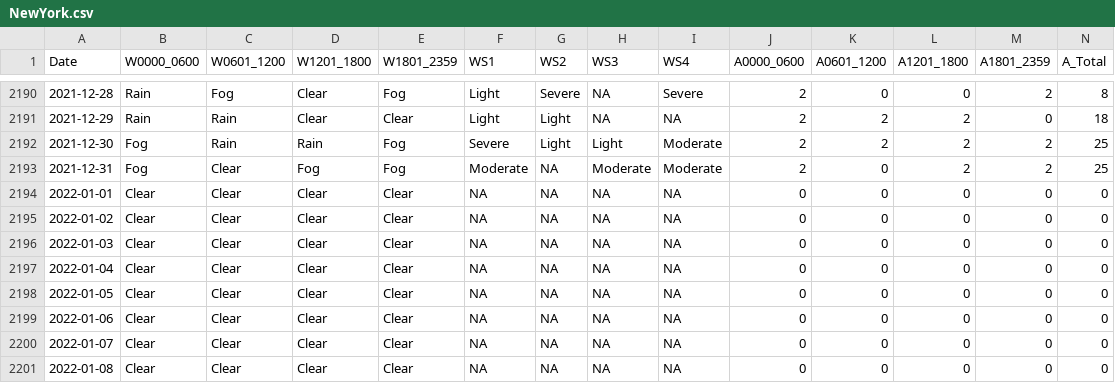
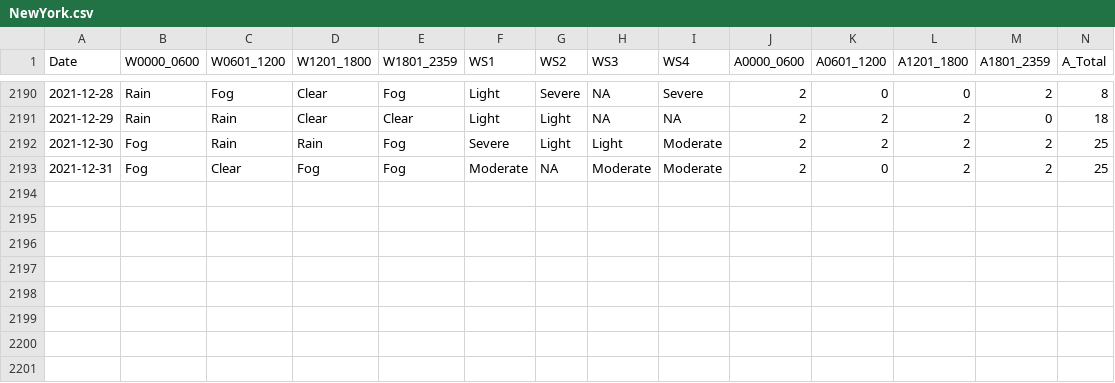
Before and after one commit to JarrelT/SC1015-Project-Ay2021, a CSV file: NewYork.csv, drawn as a sheet; only a part is shown, gaps mark what is left out; rows hold the shown columns only; the diff names each change by its address in the sheet, - before the commit and + after, or states it on an @@ line.

```diff
--- a/NewYork.csv
+++ b/NewYork.csv
-row 2194: 2022-01-01 | Clear | Clear | Clear | Clear | NA | NA | NA | NA | 0 | 0 | 0 | 0 | 0
-row 2195: 2022-01-02 | Clear | Clear | Clear | Clear | NA | NA | NA | NA | 0 | 0 | 0 | 0 | 0
-row 2196: 2022-01-03 | Clear | Clear | Clear | Clear | NA | NA | NA | NA | 0 | 0 | 0 | 0 | 0
-row 2197: 2022-01-04 | Clear | Clear | Clear | Clear | NA | NA | NA | NA | 0 | 0 | 0 | 0 | 0
-row 2198: 2022-01-05 | Clear | Clear | Clear | Clear | NA | NA | NA | NA | 0 | 0 | 0 | 0 | 0
-row 2199: 2022-01-06 | Clear | Clear | Clear | Clear | NA | NA | NA | NA | 0 | 0 | 0 | 0 | 0
-row 2200: 2022-01-07 | Clear | Clear | Clear | Clear | NA | NA | NA | NA | 0 | 0 | 0 | 0 | 0
-row 2201: 2022-01-08 | Clear | Clear | Clear | Clear | NA | NA | NA | NA | 0 | 0 | 0 | 0 | 0
```
Also changed, not shown: Denver.csv, Minneapolis.csv, 2 other files.
